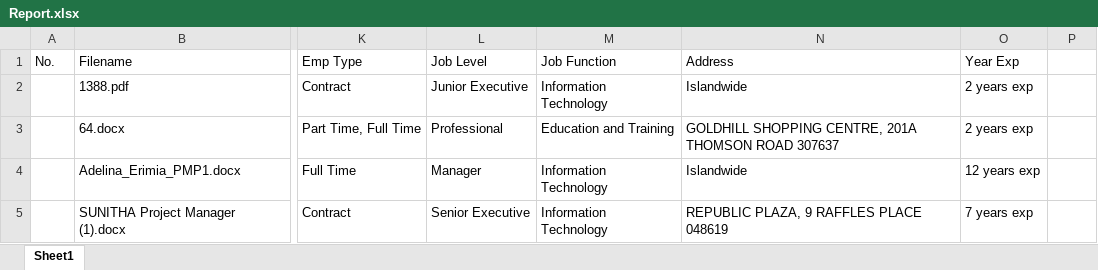
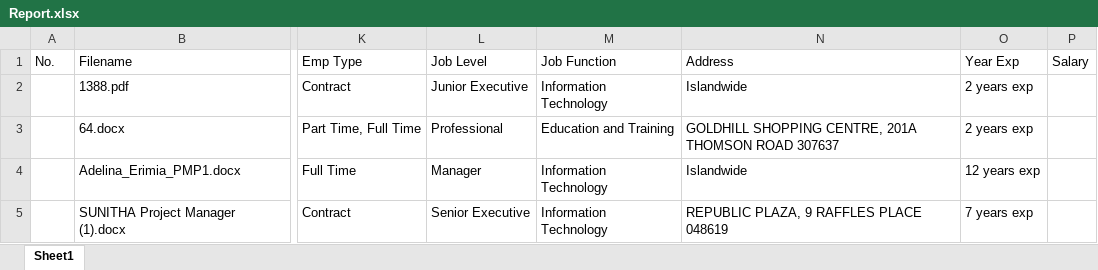
Before and after one commit to lambda100/sct9-diamond-proj2, an Excel workbook: output/Report.xlsx, sheet Sheet1, drawn as a sheet; only a part is shown, gaps mark what is left out; values as stored, in another font and other column widths than the file's, no borders; the diff names each change by its address in the sheet, - before the commit and + after, or states it on an @@ line.

Commit message:
Commit job details saved in Report.xlsx

```diff
--- a/output/Report.xlsx (sheet Sheet1)
+++ b/output/Report.xlsx (sheet Sheet1)
-P1: (empty)
+P1: Salary
```
Also changed, not shown: 4 other files.
